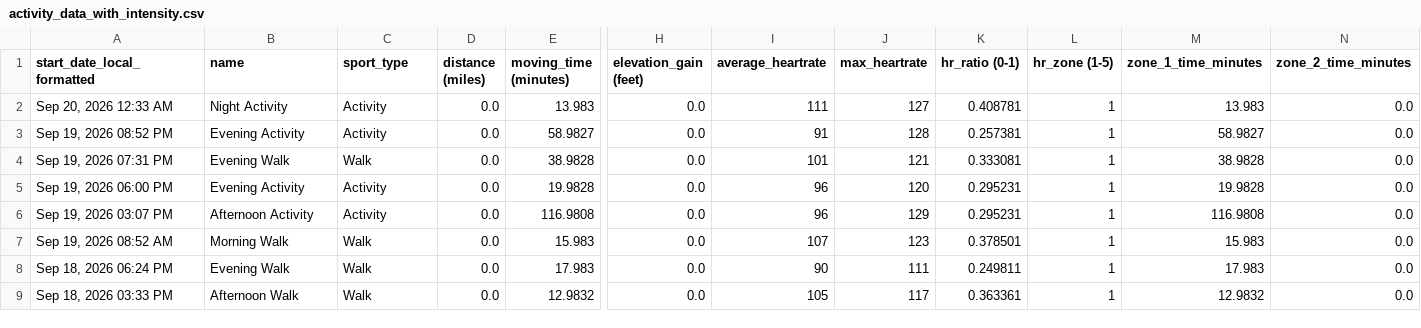
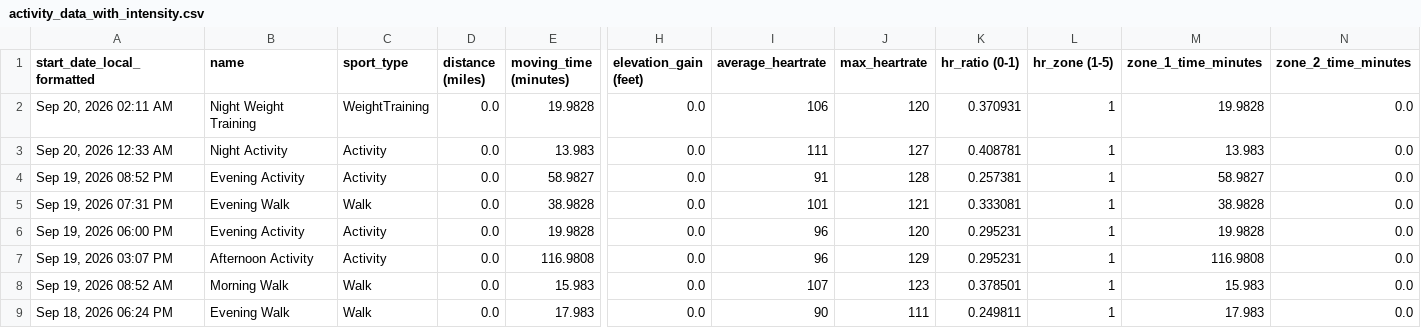
Before and after one commit to adbrigs/strava-training-dashboard, a CSV file: Training_Intensity_Report/dashboard/data/activity_data_with_intensity.csv, drawn as a sheet; only a part is shown, gaps mark what is left out; the shorter side is filled out with more unchanged rows; rows hold the shown columns only; the diff names each change by its address in the sheet, - before the commit and + after, or states it on an @@ line.

```diff
--- a/Training_Intensity_Report/dashboard/data/activity_data_with_intensity.csv
+++ b/Training_Intensity_Report/dashboard/data/activity_data_with_intensity.csv
+row 2: Sep 20, 2026 02:11 AM | Night Weight Training | WeightTraining | 0.0 | 19.9828 | 0.0 | 106 | 120 | 0.370931 | 1 | 19.9828 | 0.0
```
Also changed, not shown: web/public/data/activity_supplement.csv, web/public/data/hr_summaries.csv, 2 other files.
